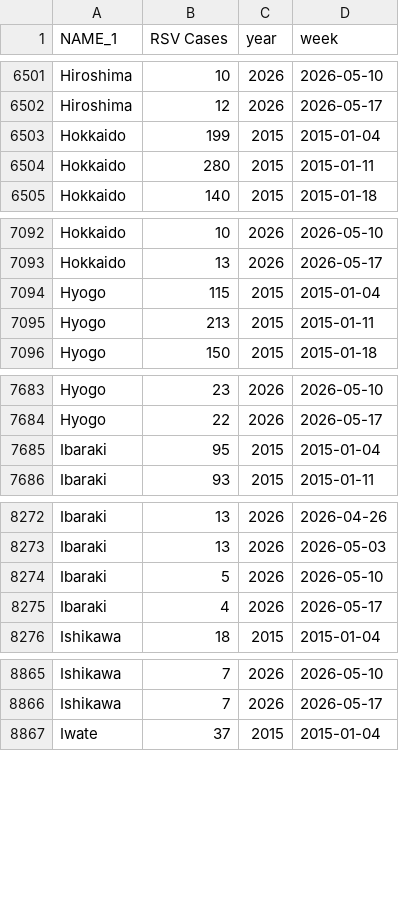
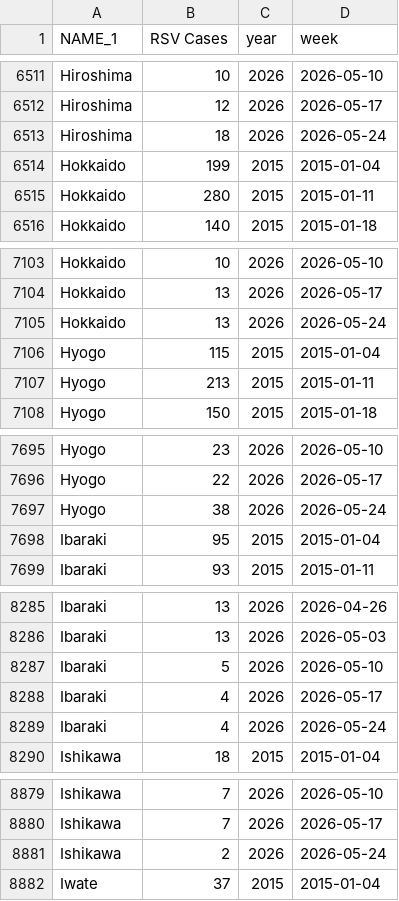
Before and after one commit to jingyi1009/RSV-Forecast-Results, a CSV file: data/RSV surveillance data.csv, drawn as a sheet; only a part is shown, gaps mark what is left out; the diff covers the shown part only.

```diff
--- a/data/RSV surveillance data.csv
+++ b/data/RSV surveillance data.csv
@@ -6502,2 +6512,3 @@
 "Hiroshima",12,2026,2026-05-17
+"Hiroshima",18,2026,2026-05-24
 "Hokkaido",199,2015,2015-01-04
@@ -7093,2 +7104,3 @@
 "Hokkaido",13,2026,2026-05-17
+"Hokkaido",13,2026,2026-05-24
 "Hyogo",115,2015,2015-01-04
@@ -7684,2 +7696,3 @@
 "Hyogo",22,2026,2026-05-17
+"Hyogo",38,2026,2026-05-24
 "Ibaraki",95,2015,2015-01-04
@@ -8275,2 +8288,3 @@
 "Ibaraki",4,2026,2026-05-17
+"Ibaraki",4,2026,2026-05-24
 "Ishikawa",18,2015,2015-01-04
@@ -8866,2 +8880,3 @@
 "Ishikawa",7,2026,2026-05-17
+"Ishikawa",2,2026,2026-05-24
 "Iwate",37,2015,2015-01-04
```
Also changed, not shown: 42 added rows elsewhere in this file.
